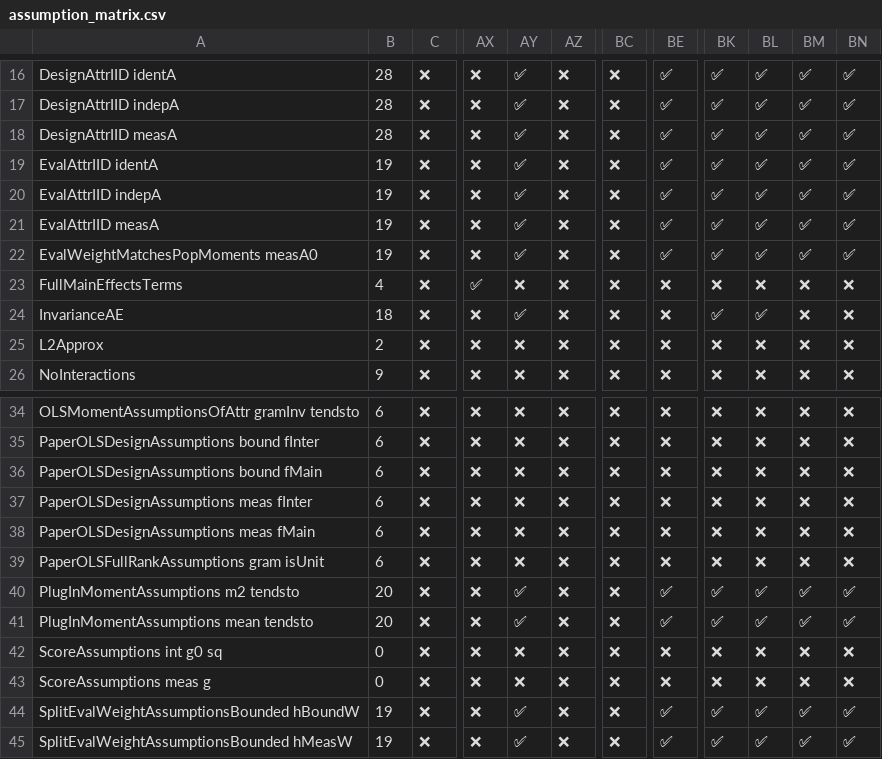
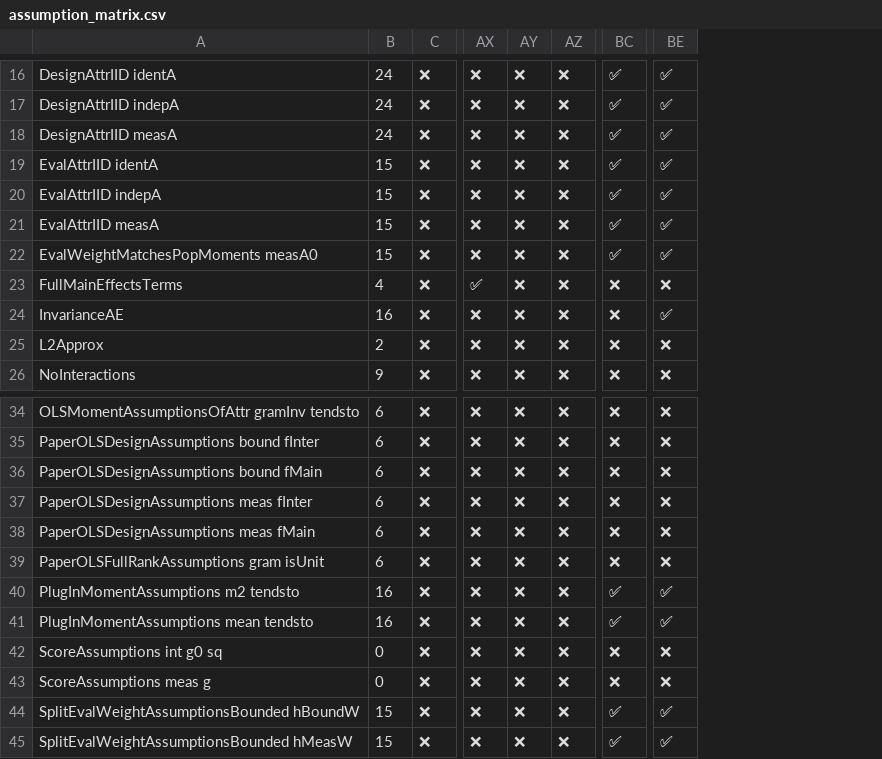
Before and after one commit to jon-mellon/ConjointSD, a CSV file: dependency_tables_files/assumption_matrix.csv, drawn as a sheet; only a part is shown, gaps mark what is left out; the diff covers the shown part only; the diff names each change by its address in the sheet, - before the commit and + after, or states it on an @@ line.

```diff
--- a/dependency_tables_files/assumption_matrix.csv
+++ b/dependency_tables_files/assumption_matrix.csv
-column BK, rows 16-26: ✅ | ✅ | ✅ | ✅ | ✅ | ✅ | ✅ | ❌ | ✅ | ❌ | ❌; rows 34-45: ❌ | ❌ | ❌ | ❌ | ❌ | ❌ | ✅ | ✅ | ❌ | ❌ | ✅ | ✅
-column BL, rows 16-26: ✅ | ✅ | ✅ | ✅ | ✅ | ✅ | ✅ | ❌ | ✅ | ❌ | ❌; rows 34-45: ❌ | ❌ | ❌ | ❌ | ❌ | ❌ | ✅ | ✅ | ❌ | ❌ | ✅ | ✅
-column BM, rows 16-26: ✅ | ✅ | ✅ | ✅ | ✅ | ✅ | ✅ | ❌ | ❌ | ❌ | ❌; rows 34-45: ❌ | ❌ | ❌ | ❌ | ❌ | ❌ | ✅ | ✅ | ❌ | ❌ | ✅ | ✅
-column BN, rows 16-26: ✅ | ✅ | ✅ | ✅ | ✅ | ✅ | ✅ | ❌ | ❌ | ❌ | ❌; rows 34-45: ❌ | ❌ | ❌ | ❌ | ❌ | ❌ | ✅ | ✅ | ❌ | ❌ | ✅ | ✅
-B16:B18: 28
+B16:B18: 24
-AY16:AY22: ✅
+AY16:AY22: ❌
-BC16:BC22: ❌
+BC16:BC22: ✅
-B19:B22: 19
+B19:B22: 15
-B24: 18
+B24: 16
-AY24: ✅
+AY24: ❌
-BE24: ❌
+BE24: ✅
-B40:B41: 20
+B40:B41: 16
-AY40:AY41: ✅
+AY40:AY41: ❌
-BC40:BC41: ❌
+BC40:BC41: ✅
-B44:B45: 19
+B44:B45: 15
-AY44:AY45: ✅
+AY44:AY45: ❌
-BC44:BC45: ❌
+BC44:BC45: ✅
```
Also changed, not shown: 39 edited cells elsewhere in this file, 9 other files.
